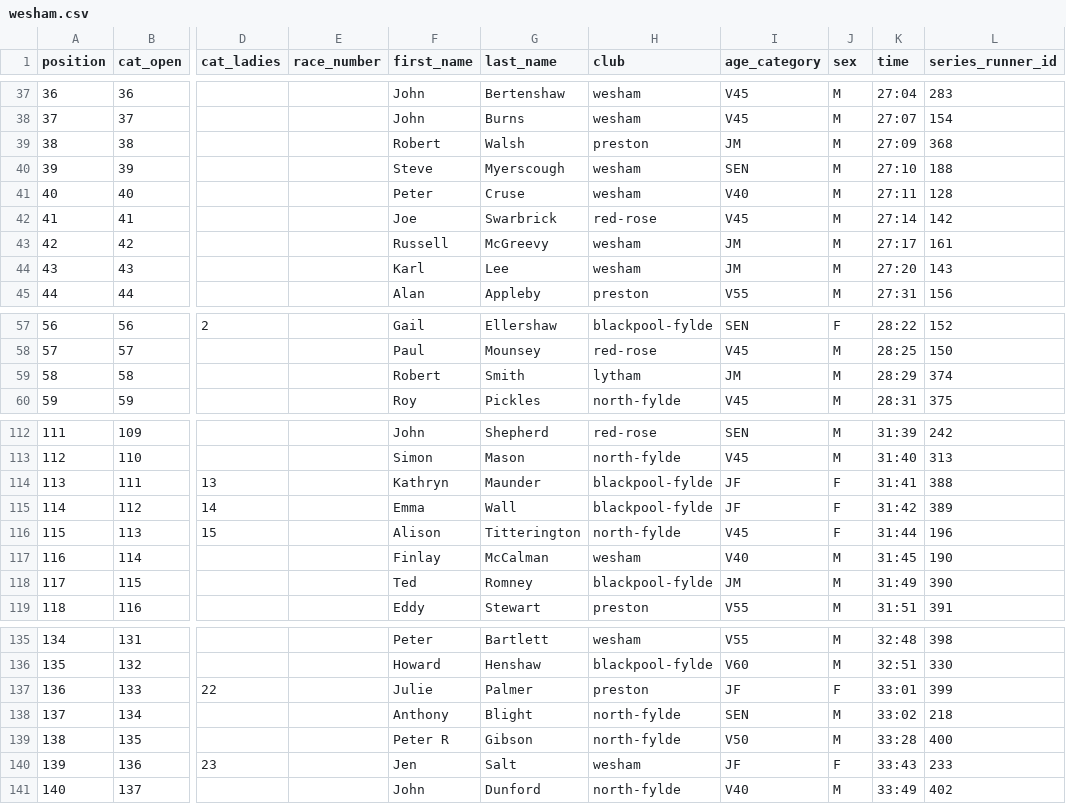
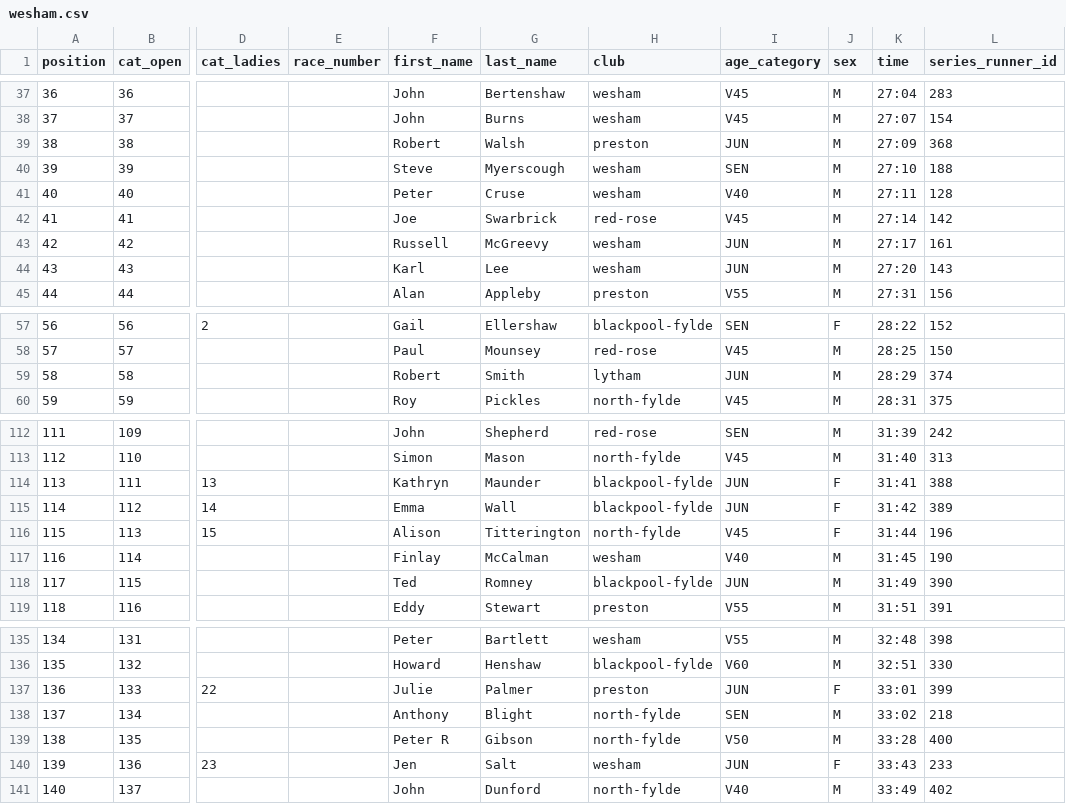
Before and after one commit to whortleberrybearer/InterClub, a CSV file: src/data/2004/road-gp/results/wesham.csv, drawn as a sheet; only a part is shown, gaps mark what is left out; the diff covers the shown part only; the diff names each change by its address in the sheet, - before the commit and + after, or states it on an @@ line.

```diff
--- a/src/data/2004/road-gp/results/wesham.csv
+++ b/src/data/2004/road-gp/results/wesham.csv
-I39 (age_category): JM
+I39 (age_category): JUN
-I43:I44 (age_category): JM
+I43:I44 (age_category): JUN
-I59 (age_category): JM
+I59 (age_category): JUN
-I114:I115 (age_category): JF
+I114:I115 (age_category): JUN
-I118 (age_category): JM
+I118 (age_category): JUN
-I137 (age_category): JF
+I137 (age_category): JUN
-I140 (age_category): JF
+I140 (age_category): JUN
```
Also changed, not shown: 2 edited cells elsewhere in this file, src/data/2004/road-gp/results/blackpool.csv, src/data/2004/road-gp/results/chorley.csv, 16 other files.
